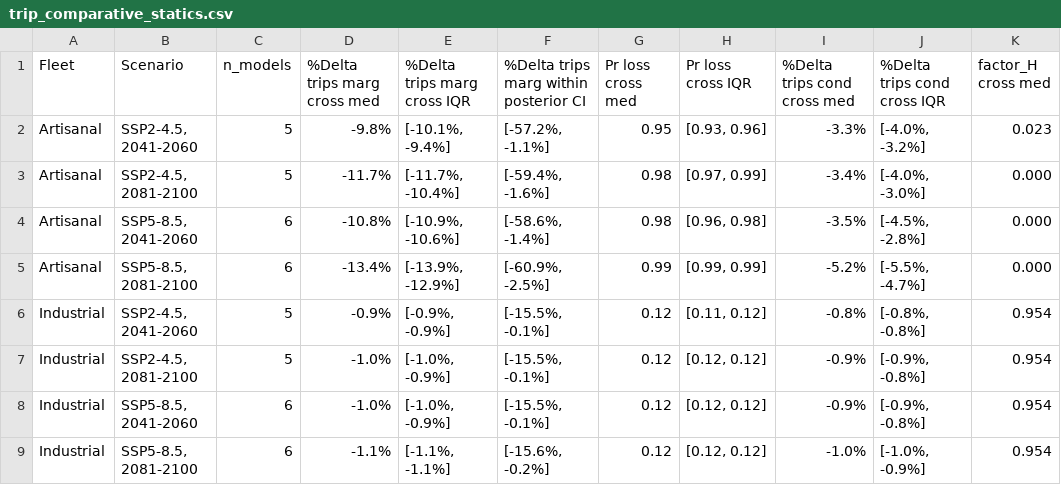
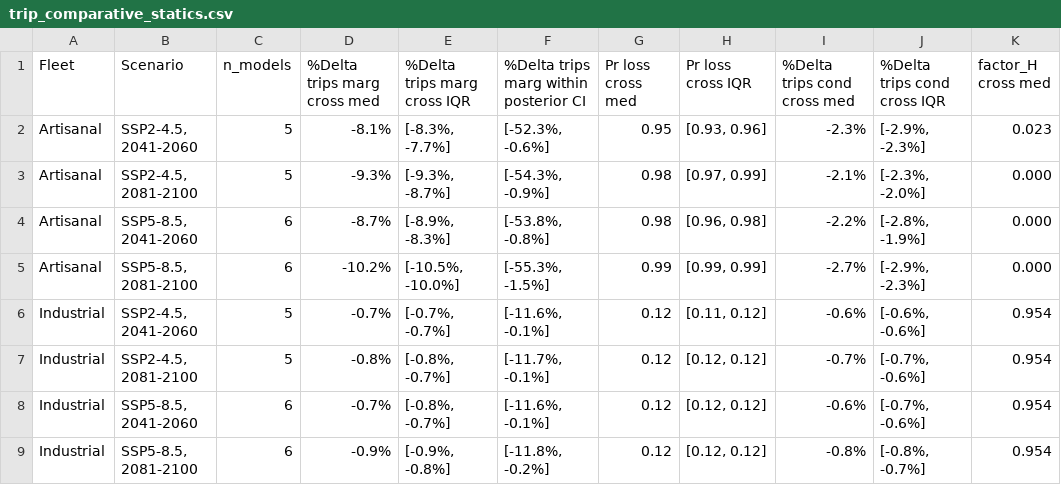
Before and after one commit to fquezadae/Impact-of-Environmental-Variability-on-Harvest, a CSV file: tables/trip_comparative_statics.csv, drawn as a sheet; only a part is shown; the diff names each change by its address in the sheet, - before the commit and + after, or states it on an @@ line.

```diff
--- a/tables/trip_comparative_statics.csv
+++ b/tables/trip_comparative_statics.csv
-D2 (%Delta trips marg cross med): -9.8%
+D2 (%Delta trips marg cross med): -8.1%
-E2 (%Delta trips marg cross IQR): [-10.1%, -9.4%]
+E2 (%Delta trips marg cross IQR): [-8.3%, -7.7%]
-F2: [-57.2%, -1.1%]
+F2: [-52.3%, -0.6%]
-I2 (%Delta trips cond cross med): -3.3%
+I2 (%Delta trips cond cross med): -2.3%
-J2 (%Delta trips cond cross IQR): [-4.0%, -3.2%]
+J2 (%Delta trips cond cross IQR): [-2.9%, -2.3%]
-D3 (%Delta trips marg cross med): -11.7%
+D3 (%Delta trips marg cross med): -9.3%
-E3 (%Delta trips marg cross IQR): [-11.7%, -10.4%]
+E3 (%Delta trips marg cross IQR): [-9.3%, -8.7%]
-F3: [-59.4%, -1.6%]
+F3: [-54.3%, -0.9%]
-I3 (%Delta trips cond cross med): -3.4%
+I3 (%Delta trips cond cross med): -2.1%
-J3 (%Delta trips cond cross IQR): [-4.0%, -3.0%]
+J3 (%Delta trips cond cross IQR): [-2.3%, -2.0%]
-D4 (%Delta trips marg cross med): -10.8%
+D4 (%Delta trips marg cross med): -8.7%
-E4 (%Delta trips marg cross IQR): [-10.9%, -10.6%]
+E4 (%Delta trips marg cross IQR): [-8.9%, -8.3%]
-F4: [-58.6%, -1.4%]
+F4: [-53.8%, -0.8%]
-I4 (%Delta trips cond cross med): -3.5%
+I4 (%Delta trips cond cross med): -2.2%
-J4 (%Delta trips cond cross IQR): [-4.5%, -2.8%]
+J4 (%Delta trips cond cross IQR): [-2.8%, -1.9%]
-D5 (%Delta trips marg cross med): -13.4%
+D5 (%Delta trips marg cross med): -10.2%
-E5 (%Delta trips marg cross IQR): [-13.9%, -12.9%]
+E5 (%Delta trips marg cross IQR): [-10.5%, -10.0%]
-F5: [-60.9%, -2.5%]
+F5: [-55.3%, -1.5%]
-I5 (%Delta trips cond cross med): -5.2%
+I5 (%Delta trips cond cross med): -2.7%
-J5 (%Delta trips cond cross IQR): [-5.5%, -4.7%]
+J5 (%Delta trips cond cross IQR): [-2.9%, -2.3%]
-D6 (%Delta trips marg cross med): -0.9%
+D6 (%Delta trips marg cross med): -0.7%
-E6 (%Delta trips marg cross IQR): [-0.9%, -0.9%]
+E6 (%Delta trips marg cross IQR): [-0.7%, -0.7%]
-F6: [-15.5%, -0.1%]
+F6: [-11.6%, -0.1%]
-I6 (%Delta trips cond cross med): -0.8%
+I6 (%Delta trips cond cross med): -0.6%
-J6 (%Delta trips cond cross IQR): [-0.8%, -0.8%]
+J6 (%Delta trips cond cross IQR): [-0.6%, -0.6%]
-D7 (%Delta trips marg cross med): -1.0%
+D7 (%Delta trips marg cross med): -0.8%
-E7:E8 (%Delta trips marg cross IQR): [-1.0%, -0.9%]
+E7:E8 (%Delta trips marg cross IQR): [-0.8%, -0.7%]
-F7: [-15.5%, -0.1%]
+F7: [-11.7%, -0.1%]
-I7 (%Delta trips cond cross med): -0.9%
+I7 (%Delta trips cond cross med): -0.7%
-J7:J8 (%Delta trips cond cross IQR): [-0.9%, -0.8%]
+J7:J8 (%Delta trips cond cross IQR): [-0.7%, -0.6%]
-D8 (%Delta trips marg cross med): -1.0%
+D8 (%Delta trips marg cross med): -0.7%
-F8: [-15.5%, -0.1%]
+F8: [-11.6%, -0.1%]
-I8 (%Delta trips cond cross med): -0.9%
+I8 (%Delta trips cond cross med): -0.6%
-D9 (%Delta trips marg cross med): -1.1%
+D9 (%Delta trips marg cross med): -0.9%
-E9 (%Delta trips marg cross IQR): [-1.1%, -1.1%]
+E9 (%Delta trips marg cross IQR): [-0.9%, -0.8%]
-F9: [-15.6%, -0.2%]
+F9: [-11.8%, -0.2%]
-I9 (%Delta trips cond cross med): -1.0%
+I9 (%Delta trips cond cross med): -0.8%
-J9 (%Delta trips cond cross IQR): [-1.0%, -0.9%]
+J9 (%Delta trips cond cross IQR): [-0.8%, -0.7%]
```
Also changed, not shown: tables/appendix_g_trips_variance_decomposition.csv, tables/appendix_g_trips_variance_decomposition_raw.csv, 7 other files.
